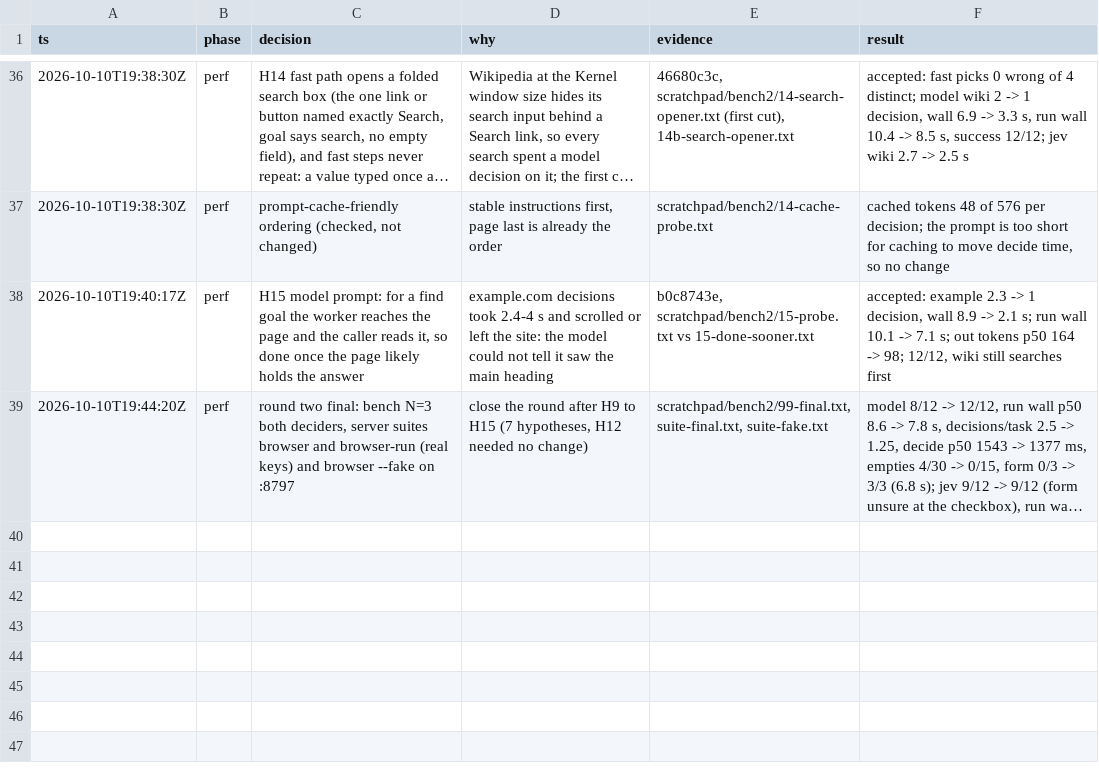
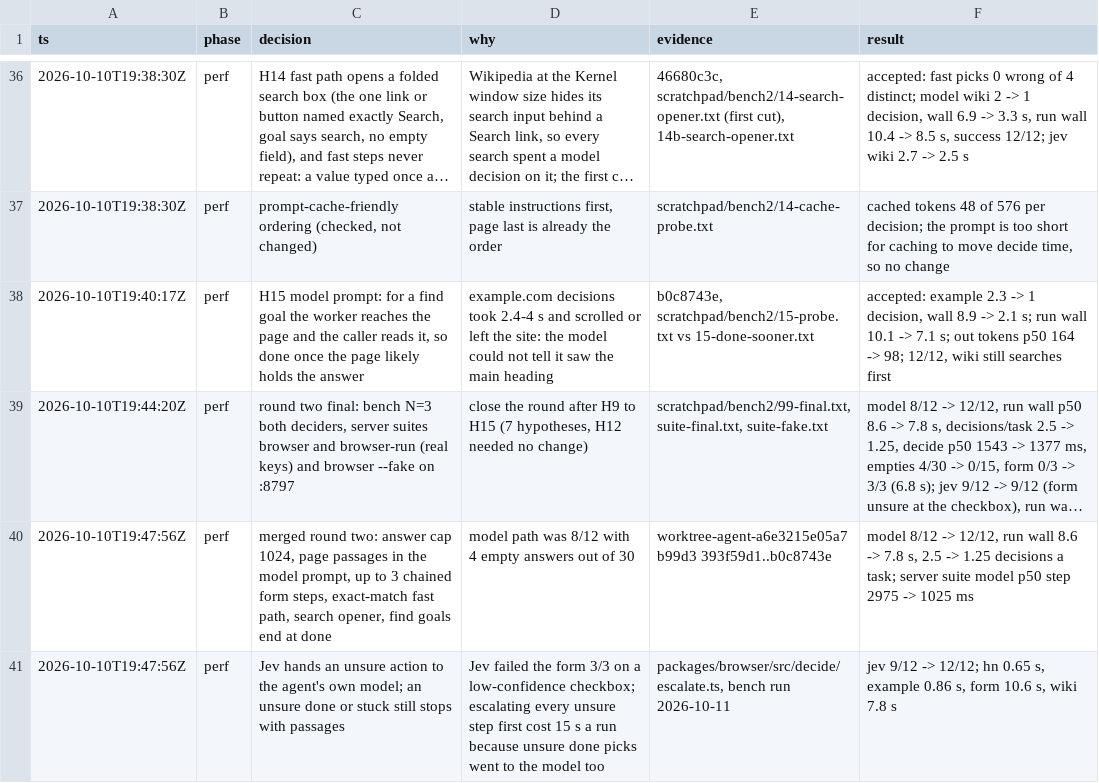
Before and after one commit to keyurbodar/kiko, a TSV file: .audit/browser-p17.tsv, drawn as a sheet; only a part is shown, gaps mark what is left out; long unchanged cells end in …; the diff names each change by its address in the sheet, - before the commit and + after, or states it on an @@ line.

```diff
--- a/.audit/browser-p17.tsv
+++ b/.audit/browser-p17.tsv
+row 40: 2026-10-10T19:47:56Z | perf | merged round two: answer cap 1024, page passages in the model prompt, up to 3 chained form steps, exact-match fast path, search opener, find goals end at done | model path was 8/12 with 4 empty answers out of 30 | worktree-agent-a6e3215e05a7b99d3 393f59d1..b0c8743e | model 8/12 -> 12/12, run wall 8.6 -> 7.8 s, 2.5 -> 1.25 decisions a task; server suite model p50 step 2975 -> 1025 ms
+row 41: 2026-10-10T19:47:56Z | perf | Jev hands an unsure action to the agent's own model; an unsure done or stuck still stops with passages | Jev failed the form 3/3 on a low-confidence checkbox; escalating every unsure step first cost 15 s a run because unsure done picks went to the model too | packages/browser/src/decide/escalate.ts, bench run 2026-10-11 | jev 9/12 -> 12/12; hn 0.65 s, example 0.86 s, form 10.6 s, wiki 7.8 s
```
Also changed, not shown: 4 other files.
